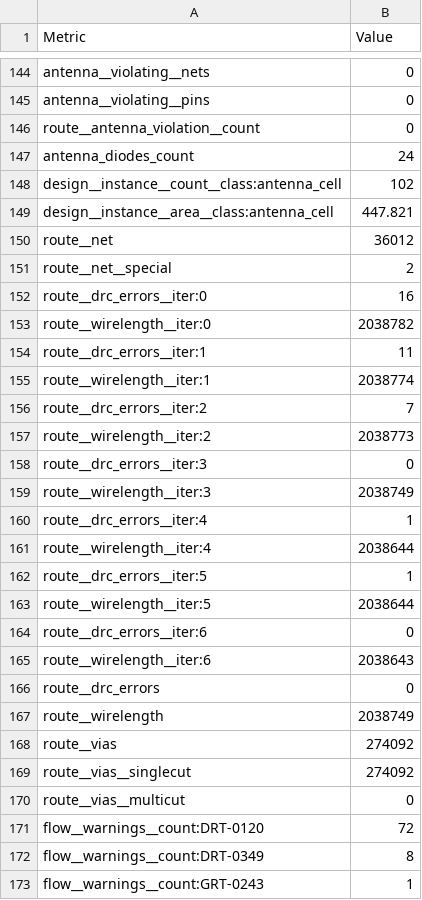
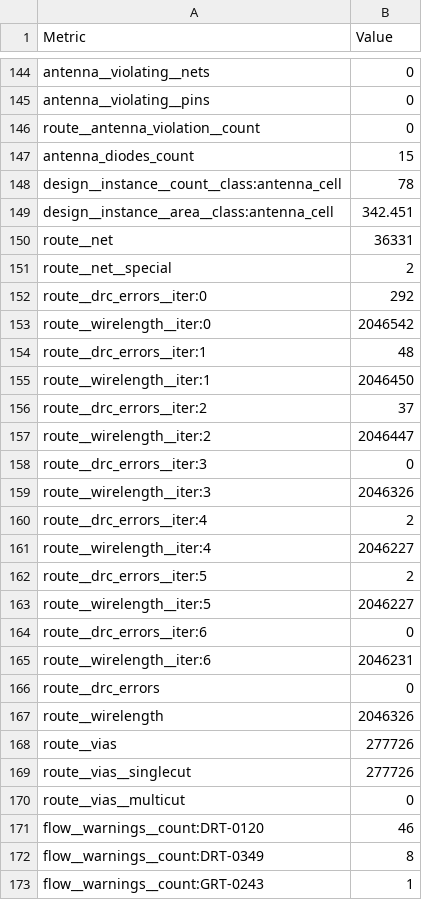
Before and after one commit to Sheffield-Chip-Design-Team/chipathon-2026-trouper, a CSV file: final/metrics.csv, drawn as a sheet; only a part is shown, gaps mark what is left out; the diff covers the shown part only.

```diff
--- a/final/metrics.csv
+++ b/final/metrics.csv
@@ -146,27 +146,27 @@ antenna__violating__pins,0
 route__antenna_violation__count,0
-antenna_diodes_count,24
-design__instance__count__class:antenna_cell,102
-design__instance__area__class:antenna_cell,447.821
-route__net,36012
+antenna_diodes_count,15
+design__instance__count__class:antenna_cell,78
+design__instance__area__class:antenna_cell,342.451
+route__net,36331
 route__net__special,2
-route__drc_errors__iter:0,16
-route__wirelength__iter:0,2038782
-route__drc_errors__iter:1,11
-route__wirelength__iter:1,2038774
-route__drc_errors__iter:2,7
-route__wirelength__iter:2,2038773
+route__drc_errors__iter:0,292
+route__wirelength__iter:0,2046542
+route__drc_errors__iter:1,48
+route__wirelength__iter:1,2046450
+route__drc_errors__iter:2,37
+route__wirelength__iter:2,2046447
 route__drc_errors__iter:3,0
-route__wirelength__iter:3,2038749
-route__drc_errors__iter:4,1
-route__wirelength__iter:4,2038644
-route__drc_errors__iter:5,1
-route__wirelength__iter:5,2038644
+route__wirelength__iter:3,2046326
+route__drc_errors__iter:4,2
+route__wirelength__iter:4,2046227
+route__drc_errors__iter:5,2
+route__wirelength__iter:5,2046227
 route__drc_errors__iter:6,0
-route__wirelength__iter:6,2038643
+route__wirelength__iter:6,2046231
 route__drc_errors,0
-route__wirelength,2038749
-route__vias,274092
-route__vias__singlecut,274092
+route__wirelength,2046326
+route__vias,277726
+route__vias__singlecut,277726
 route__vias__multicut,0
-flow__warnings__count:DRT-0120,72
+flow__warnings__count:DRT-0120,46
 flow__warnings__count:DRT-0349,8
```
Also changed, not shown: 1 moved row and 94 edited cells elsewhere in this file, 29 other files.
